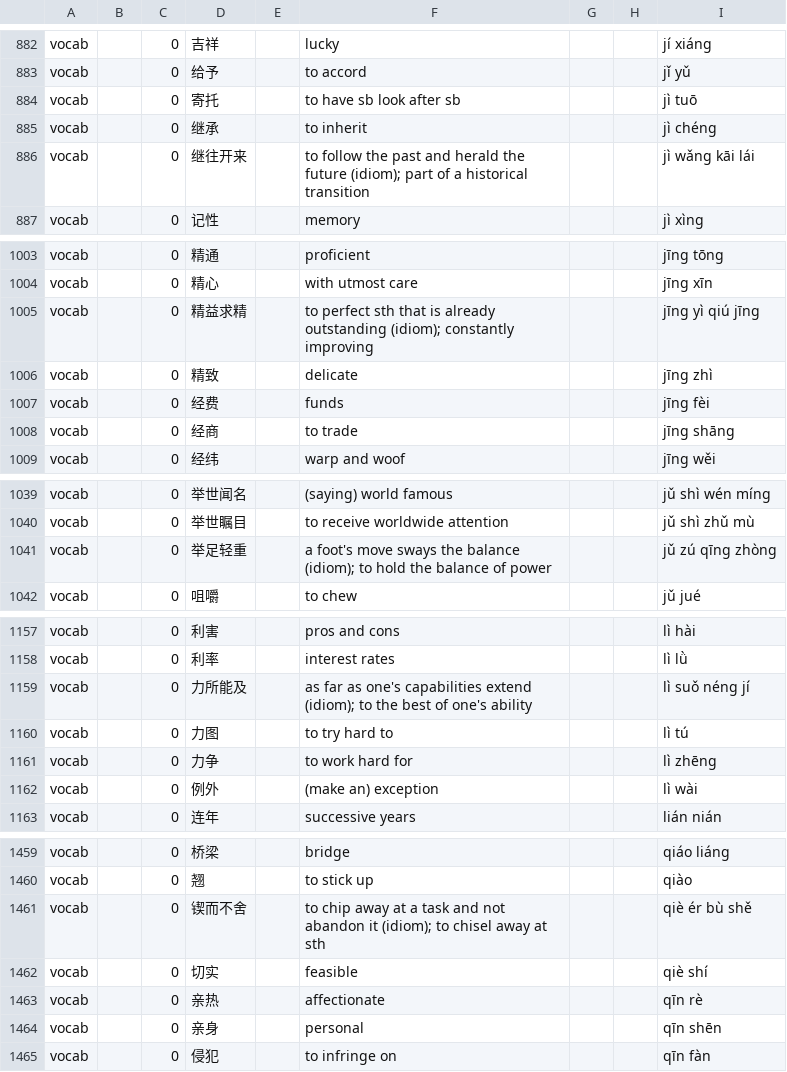
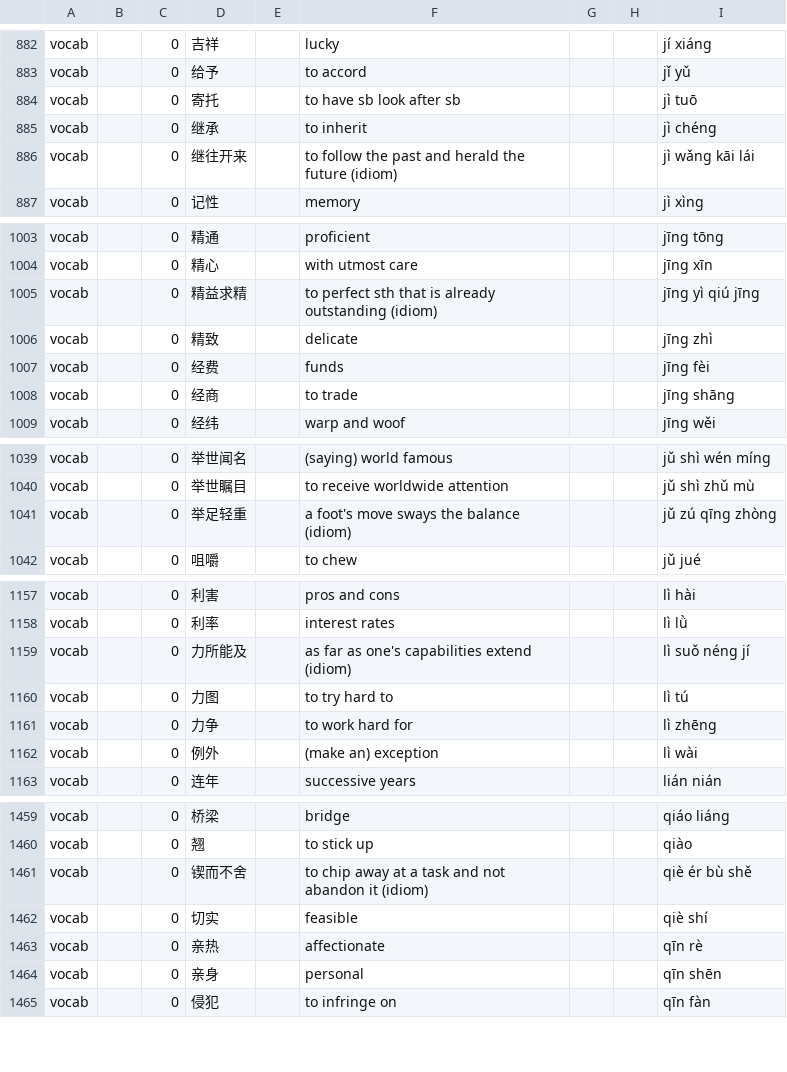
Before and after one commit to ErwinOlie/lingo-legends-hsk, a CSV file: hsk6.csv, drawn as a sheet; only a part is shown, gaps mark what is left out; the diff covers the shown part only.

Commit message:
Remove extra descriptions from idiomatic phrases

```diff
--- a/hsk6.csv
+++ b/hsk6.csv
@@ -885,3 +885,3 @@ vocab,,0,寄托,,to have sb look after sb,,,jì tuō
 vocab,,0,继承,,to inherit,,,jì chéng
-vocab,,0,继往开来,,to follow the past and herald the future (idiom); part of a historical transition,,,jì wǎng kāi lái
+vocab,,0,继往开来,,to follow the past and herald the future (idiom),,,jì wǎng kāi lái
 vocab,,0,记性,,memory,,,jì xìng
@@ -1004,3 +1004,3 @@ vocab,,0,精通,,proficient,,,jīng tōng
 vocab,,0,精心,,with utmost care,,,jīng xīn
-vocab,,0,精益求精,,to perfect sth that is already outstanding (idiom); constantly improving,,,jīng yì qiú jīng
+vocab,,0,精益求精,,to perfect sth that is already outstanding (idiom),,,jīng yì qiú jīng
 vocab,,0,精致,,delicate,,,jīng zhì
@@ -1040,3 +1040,3 @@ vocab,,0,举世闻名,,(saying) world famous,,,jǔ shì wén míng
 vocab,,0,举世瞩目,,to receive worldwide attention,,,jǔ shì zhǔ mù
-vocab,,0,举足轻重,,a foot's move sways the balance (idiom); to hold the balance of power,,,jǔ zú qīng zhòng
+vocab,,0,举足轻重,,a foot's move sways the balance (idiom),,,jǔ zú qīng zhòng
 vocab,,0,咀嚼,,to chew,,,jǔ jué
@@ -1158,3 +1158,3 @@ vocab,,0,利害,,pros and cons,,,lì hài
 vocab,,0,利率,,interest rates,,,lì lǜ
-vocab,,0,力所能及,,as far as one's capabilities extend (idiom); to the best of one's ability,,,lì suǒ néng jí
+vocab,,0,力所能及,,as far as one's capabilities extend (idiom),,,lì suǒ néng jí
 vocab,,0,力图,,to try hard to,,,lì tú
@@ -1460,3 +1460,3 @@ vocab,,0,桥梁,,bridge,,,qiáo liáng
 vocab,,0,翘,,to stick up,,,qiào
-vocab,,0,锲而不舍,,to chip away at a task and not abandon it (idiom); to chisel away at sth,,,qiè ér bù shě
+vocab,,0,锲而不舍,,to chip away at a task and not abandon it (idiom),,,qiè ér bù shě
 vocab,,0,切实,,feasible,,,qiè shí
```
Also changed, not shown: 9 edited cells elsewhere in this file.
